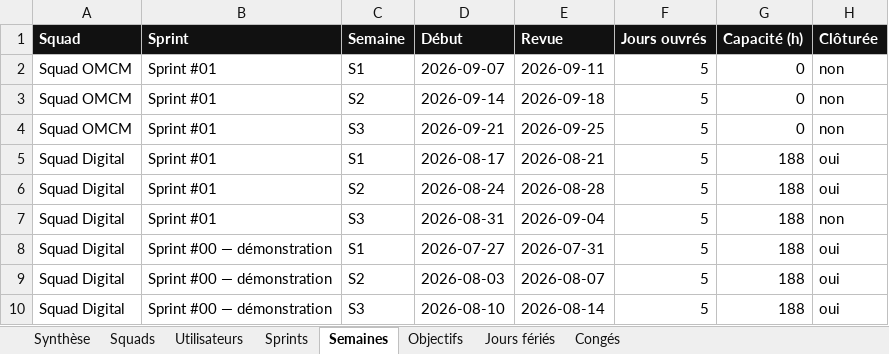
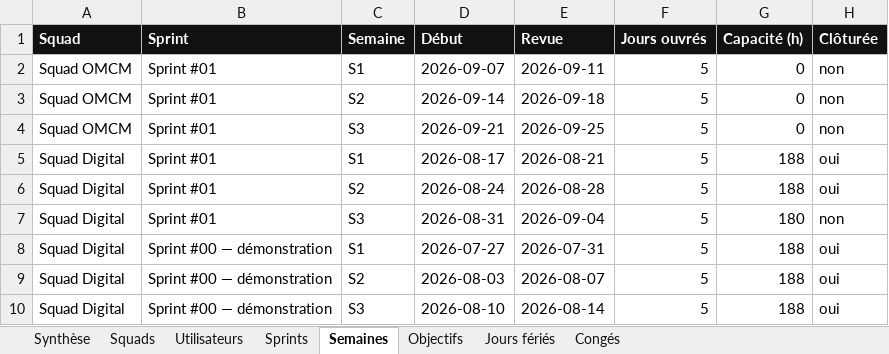
Before and after one commit to efoka24-ops/sprint-tracker, an Excel workbook: bd/sprint-tracker.xlsx, sheet Semaines, drawn as a sheet; values as stored, in another font and other column widths than the file's, no borders; the diff names each change by its address in the sheet, - before the commit and + after, or states it on an @@ line.

```diff
--- a/bd/sprint-tracker.xlsx (sheet Semaines)
+++ b/bd/sprint-tracker.xlsx (sheet Semaines)
-G7 (Capacité (h)): 188
+G7 (Capacité (h)): 180
```
Also changed, not shown: sheet Objectifs, sheet Synthèse, sheet Sprints.
